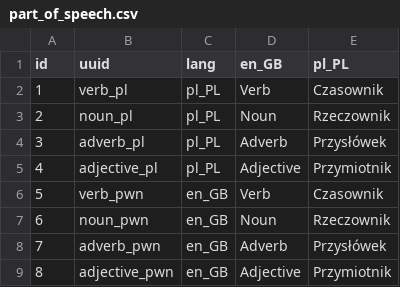
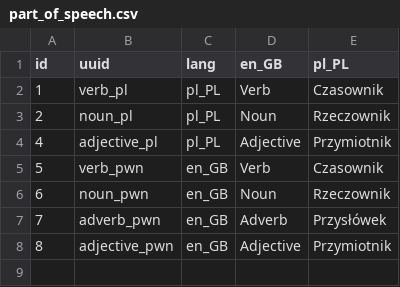
Before and after one commit to wordnet/wordnet, a CSV file: db/part_of_speech.csv, drawn as a sheet.

```diff
--- a/db/part_of_speech.csv
+++ b/db/part_of_speech.csv
@@ -3,3 +3,2 @@ id,uuid,lang,en_GB,pl_PL
 2,noun_pl,pl_PL,Noun,Rzeczownik
-3,adverb_pl,pl_PL,Adverb,Przysłówek
 4,adjective_pl,pl_PL,Adjective,Przymiotnik
```
Also changed, not shown: 4 other files.
